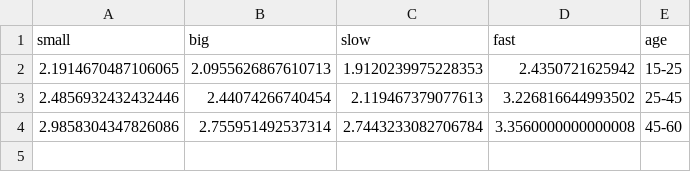
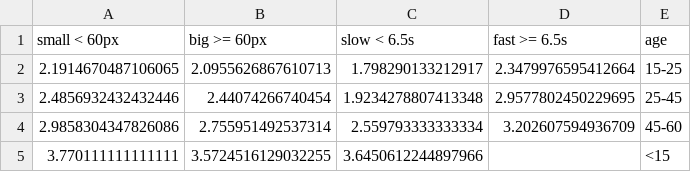
Before and after one commit to m-czarnota/magisterka, a CSV file: analysis/results/data/age/Sredni_czas_do_klikniecia_kwadratow_z_podzialem_na_rozmiar_oraz_szybkosc_by_age.csv, drawn as a sheet.

```diff
--- a/analysis/results/data/age/Sredni_czas_do_klikniecia_kwadratow_z_podzialem_na_rozmiar_oraz_szybkosc_by_age.csv
+++ b/analysis/results/data/age/Sredni_czas_do_klikniecia_kwadratow_z_podzialem_na_rozmiar_oraz_szybkosc_by_age.csv
@@ -1,4 +1,5 @@
-small,big,slow,fast,age
-2.1914670487106065,2.0955626867610713,1.9120239975228353,2.4350721625942,15-25
-2.4856932432432446,2.44074266740454,2.119467379077613,3.226816644993502,25-45
-2.9858304347826086,2.755951492537314,2.7443233082706784,3.3560000000000008,45-60
+small < 60px,big >= 60px,slow < 6.5s,fast >= 6.5s,age
+2.1914670487106065,2.0955626867610713,1.798290133212917,2.3479976595412664,15-25
+2.4856932432432446,2.44074266740454,1.9234278807413348,2.9577802450229695,25-45
+2.9858304347826086,2.755951492537314,2.559793333333334,3.202607594936709,45-60
+3.770111111111111,3.5724516129032255,3.6450612244897966,,<15
```
Also changed, not shown: analysis/results/data/fav-game-type/Mediana_czasu_do_klikniecia_kwadratow_z_podzialem_na_rozmiar_oraz_szybkosc_by_favourite_game_type.csv, analysis/results/data/fav-game-type/Sredni_czas_do_klikniecia_kwadratow_z_podzialem_na_rozmiar_oraz_szybkosc_by_favourite_game_type.csv, 55 other files.
